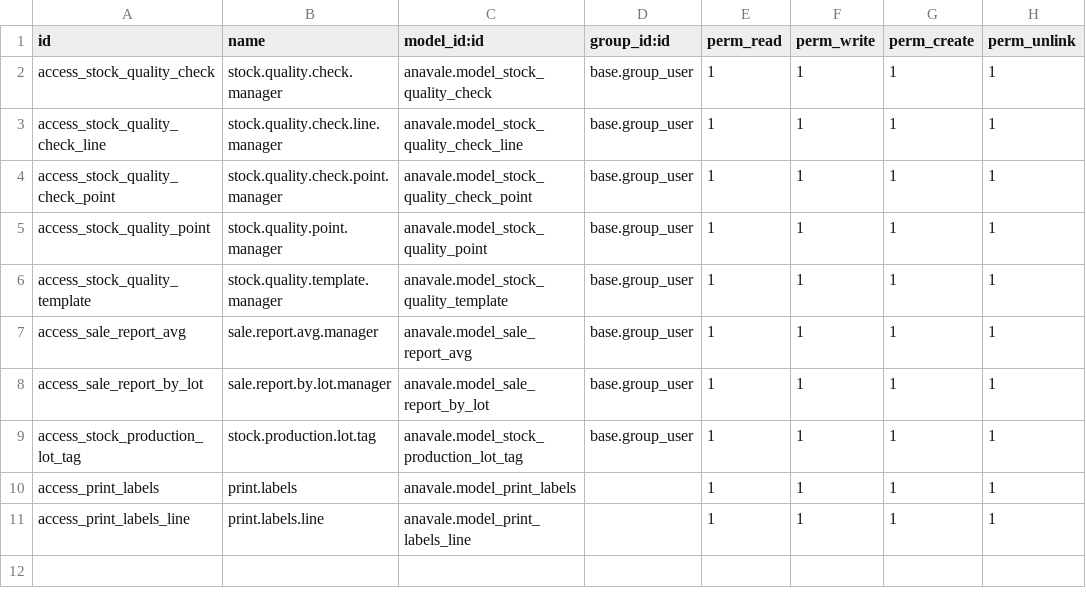
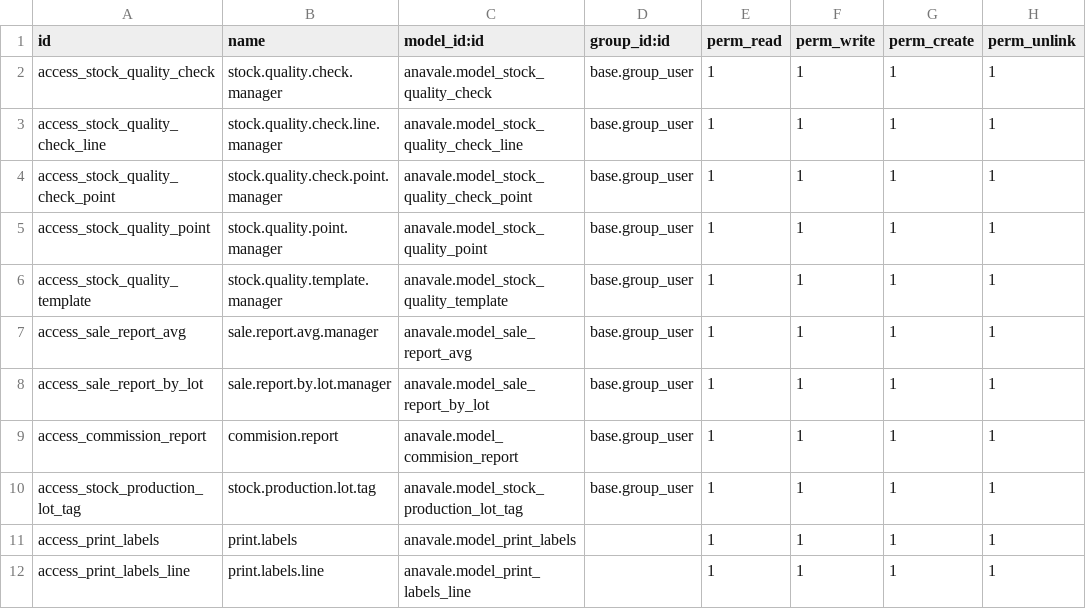
Before and after one commit to juliangarciait/anavale-produce, a CSV file: anavale/security/ir.model.access.csv, drawn as a sheet; the diff names each change by its address in the sheet, - before the commit and + after, or states it on an @@ line.

Commit message:
agregado reporte de comisiones

```diff
--- a/anavale/security/ir.model.access.csv
+++ b/anavale/security/ir.model.access.csv
+row 9: access_commission_report | commision.report | anavale.model_commision_report | base.group_user | 1 | 1 | 1 | 1
```
Also changed, not shown: 9 other files.
